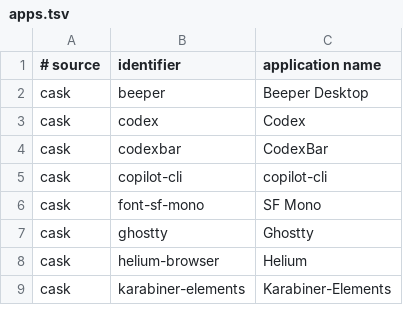
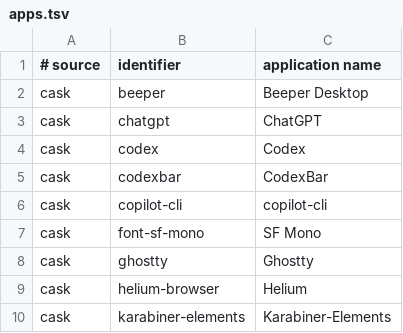
Before and after one commit to faustozamparelli/Dotfiles, a TSV file: .config/mac-setup/apps.tsv, drawn as a sheet; only a part is shown.

Commit message:
Share ChatGPT and retire Open in Herdr

```diff
--- a/.config/mac-setup/apps.tsv
+++ b/.config/mac-setup/apps.tsv
@@ -2,2 +2,3 @@
 cask	beeper	Beeper Desktop
+cask	chatgpt	ChatGPT
 cask	codex	Codex
```
Also changed, not shown: 9 other files.
